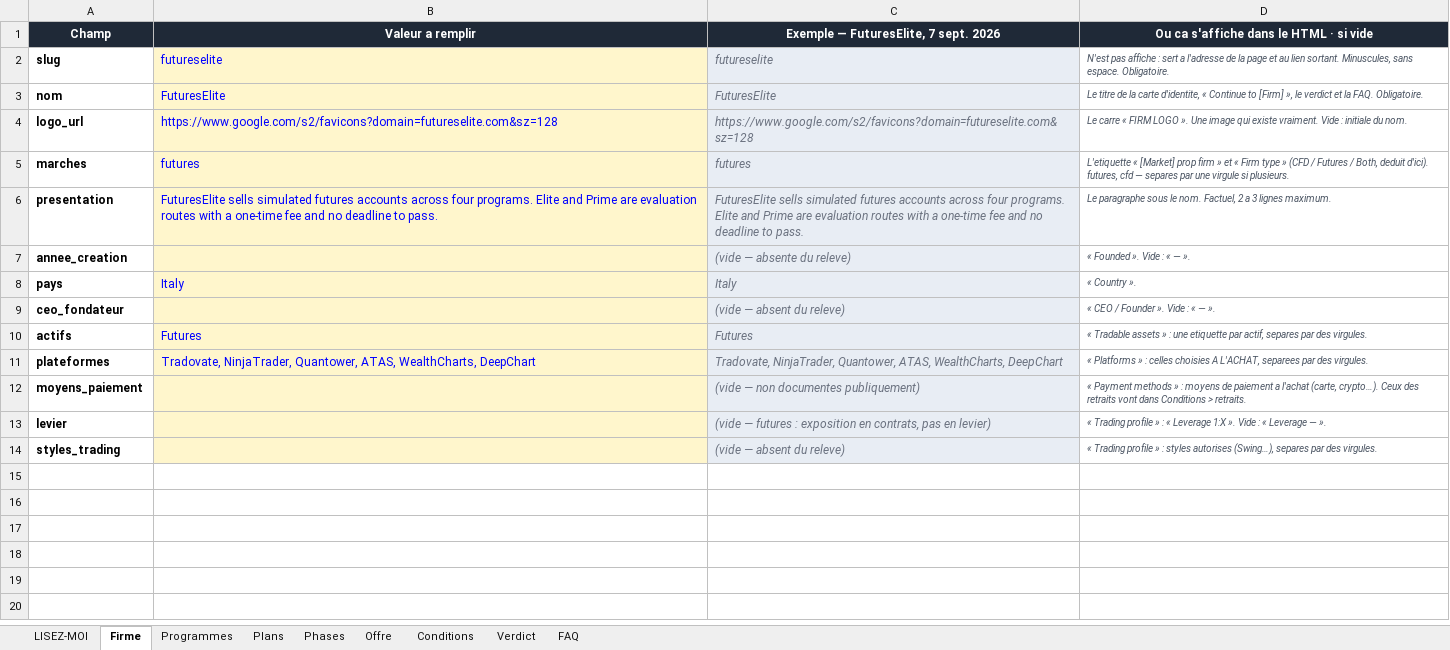
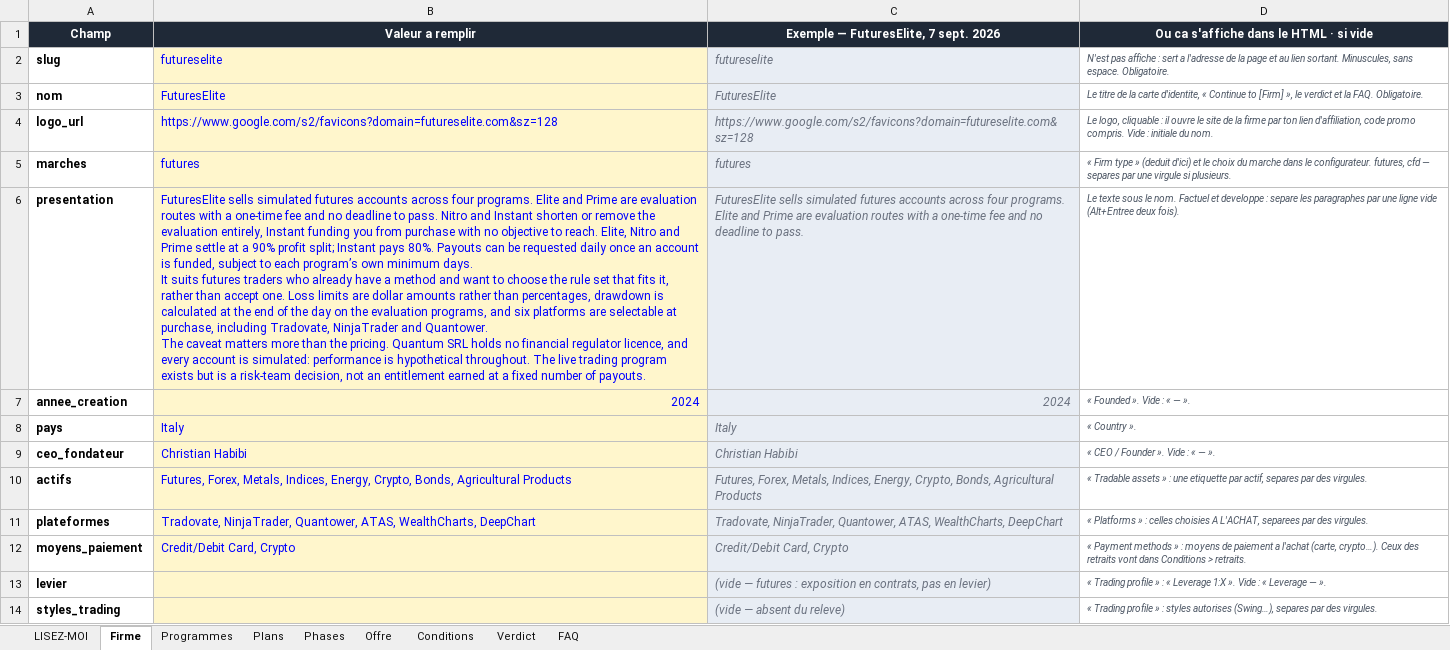
Before and after one commit to Sofiane5959/propfirmscanner-landing, an Excel workbook: data/firms/futureselite.xlsx, sheet Firme, drawn as a sheet; values as stored, in another font and other column widths than the file's, no borders; ↵ is a line break in a cell; the diff names each change by its address in the sheet, - before the commit and + after, or states it on an @@ line.

```diff
--- a/data/firms/futureselite.xlsx (sheet Firme)
+++ b/data/firms/futureselite.xlsx (sheet Firme)
-D4: Le carre « FIRM LOGO ». Une image qui existe vraiment. Vide :…
+D4: Le logo, cliquable : il ouvre le site de la firme par ton lien d'affiliation, code promo compris. Vide :…
-D5: L'etiquette « [Market] prop firm » et « Firm type » (CFD / Futures / Both, deduit d'ici). futures, cfd…
+D5: « Firm type » (deduit d'ici) et le choix du marche dans le configurateur. futures, cfd…
-B6 (Valeur a remplir): …to pass.
+B6 (Valeur a remplir): …to pass. Nitro and Instant shorten or remove the evaluation entirely, Instant funding you from purchase with no objective to reach. Elite, Nitro and Prime settle at a 90% profit split; Instant pays 80%. Payouts can be requested daily once an account is funded, subject to each program’s own minimum days. ↵ It suits futures traders who already have a method and want to choose the rule set that fits it, rather than accept one. Loss limits are dollar amounts rather than percentages, drawdown is calculated at the end of the day on the evaluation programs, and six platforms are selectable at purchase, including Tradovate, NinjaTrader and Quantower. ↵ The caveat matters more than the pricing. Quantum SRL holds no financial regulator licence, and every account is simulated: performance is hypothetical throughout. The live trading program exists but is a risk-team decision, not an entitlement earned at a fixed number of payouts.
-D6: Le paragraphe sous le nom. Factuel, 2 a 3 lignes maximum.
+D6: Le texte sous le nom. Factuel et developpe : separe les paragraphes par une ligne vide (Alt+Entree deux fois).
-B7 (Valeur a remplir): (empty)
+B7 (Valeur a remplir): 2024
-C7: (vide — absente du releve)
+C7: 2024
-B9 (Valeur a remplir): (empty)
+B9 (Valeur a remplir): Christian Habibi
-C9: (vide — absent du releve)
+C9: Christian Habibi
-B10 (Valeur a remplir): Futures
+B10 (Valeur a remplir): Futures, Forex, Metals, Indices, Energy, Crypto, Bonds, Agricultural Products
-C10: Futures
+C10: Futures, Forex, Metals, Indices, Energy, Crypto, Bonds, Agricultural Products
-B12 (Valeur a remplir): (empty)
+B12 (Valeur a remplir): Credit/Debit Card, Crypto
-C12: (vide — non documentes publiquement)
+C12: Credit/Debit Card, Crypto
```
Also changed, not shown: sheet Programmes, sheet LISEZ-MOI, MODELE-propfirm.xlsx, 6 other files.
